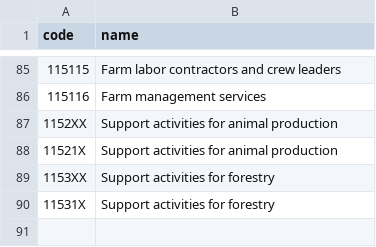
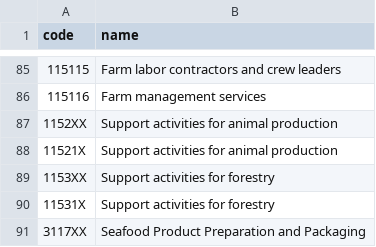
Before and after one commit to elaustin/Ag-Health-Indicators, a CSV file: Fatality Data NW/ind_codes.csv, drawn as a sheet; only a part is shown, gaps mark what is left out; the diff names each change by its address in the sheet, - before the commit and + after, or states it on an @@ line.

```diff
--- a/Fatality Data NW/ind_codes.csv
+++ b/Fatality Data NW/ind_codes.csv
+row 91: 3117XX | Seafood Product Preparation and Packaging
```
Also changed, not shown: 4 other files.
